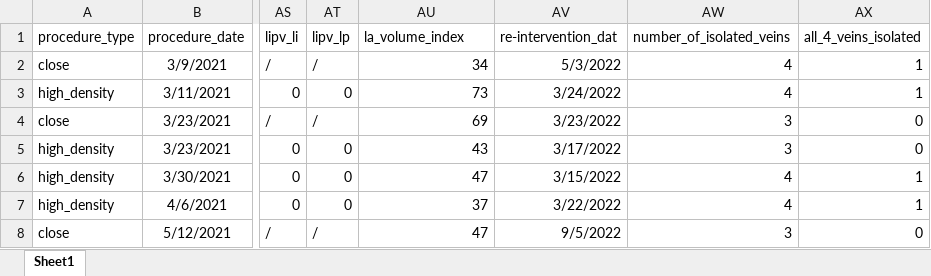
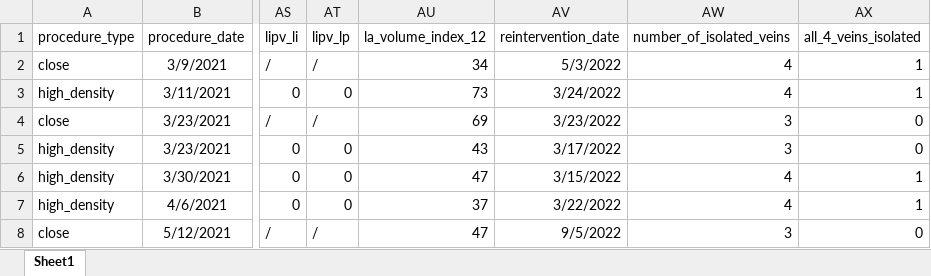
Before and after one commit to demsarjure/vein_ablation, an Excel workbook: data/cleaned.xlsx, sheet Sheet1, drawn as a sheet; only a part is shown, gaps mark what is left out; values as stored, in another font and other column widths than the file's, no borders; the diff names each change by its address in the sheet, - before the commit and + after, or states it on an @@ line.

```diff
--- a/data/cleaned.xlsx (sheet Sheet1)
+++ b/data/cleaned.xlsx (sheet Sheet1)
-AU1: la_volume_index
+AU1: la_volume_index_12
-AV1: re-intervention_dat
+AV1: reintervention_date
```
Also changed, not shown: 8 other files.
